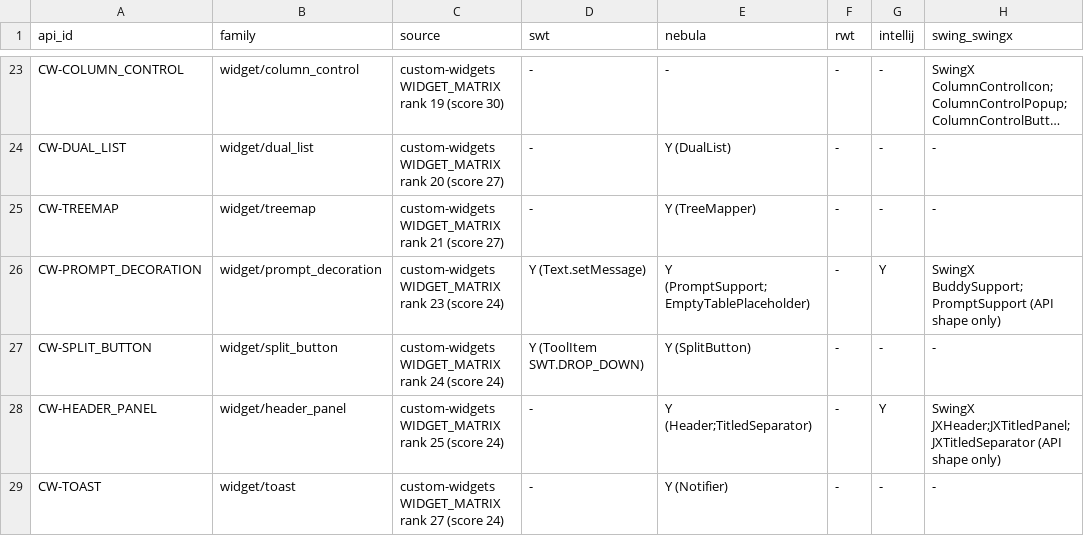
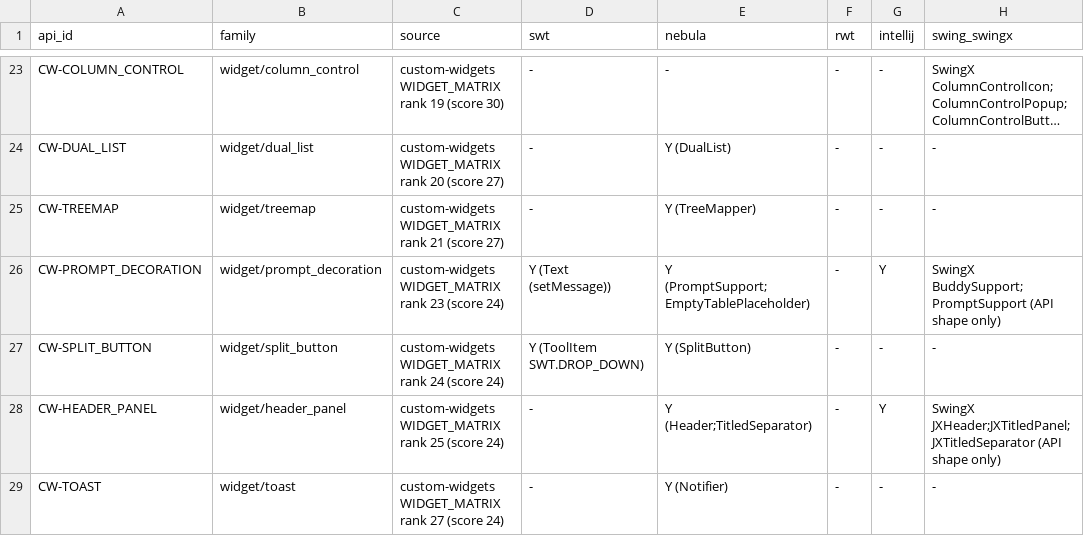
Before and after one commit to hsoliwal/nebula, a TSV file: docs/m3/custom-widgets/ENHANCED_API_MAP.tsv, drawn as a sheet; only a part is shown, gaps mark what is left out; long unchanged cells end in …; the diff names each change by its address in the sheet, - before the commit and + after, or states it on an @@ line.

```diff
--- a/docs/m3/custom-widgets/ENHANCED_API_MAP.tsv
+++ b/docs/m3/custom-widgets/ENHANCED_API_MAP.tsv
-D26 (swt): Y (Text.setMessage)
+D26 (swt): Y (Text (setMessage))
```
Also changed, not shown: docs/m3/custom-widgets/WIDGET_MATRIX.tsv, docs/m3/custom-widgets/tools/concepts.tsv, 4 other files.
